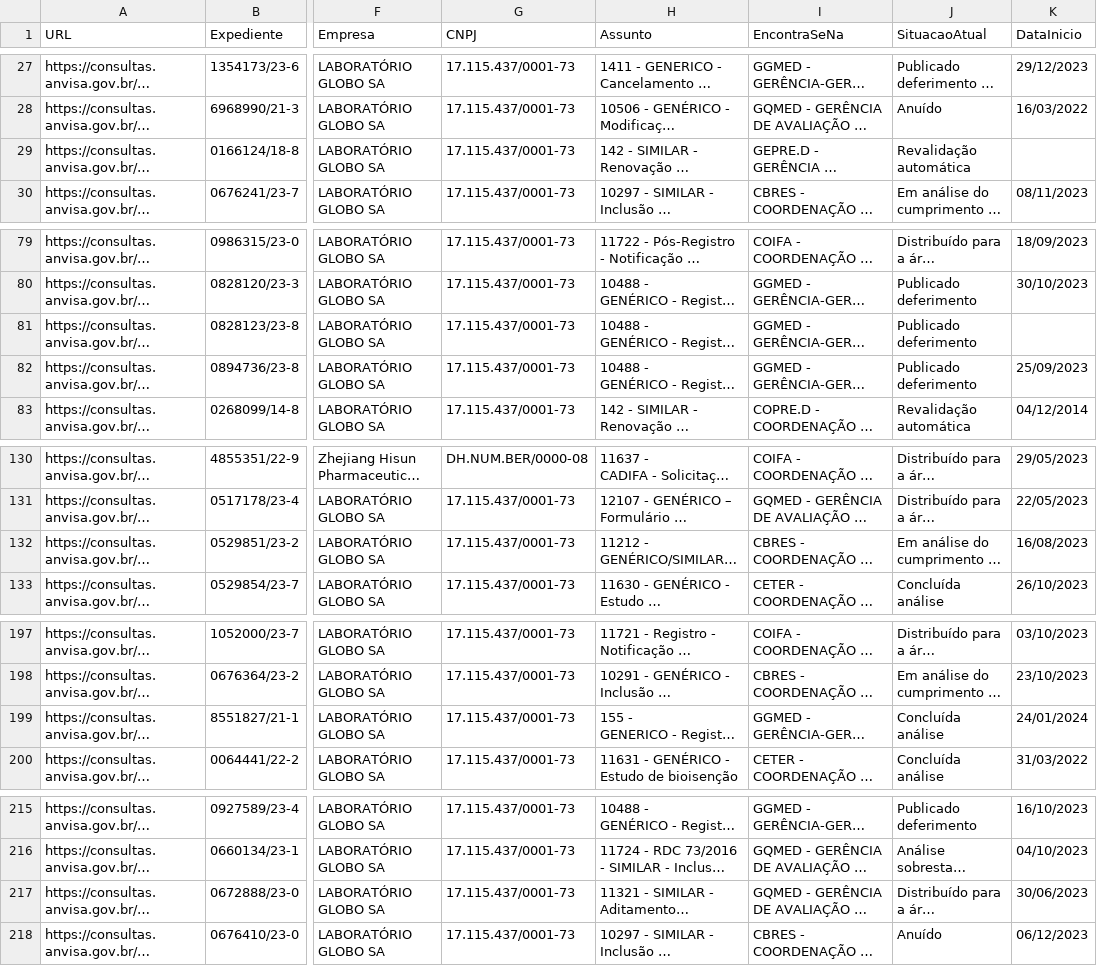
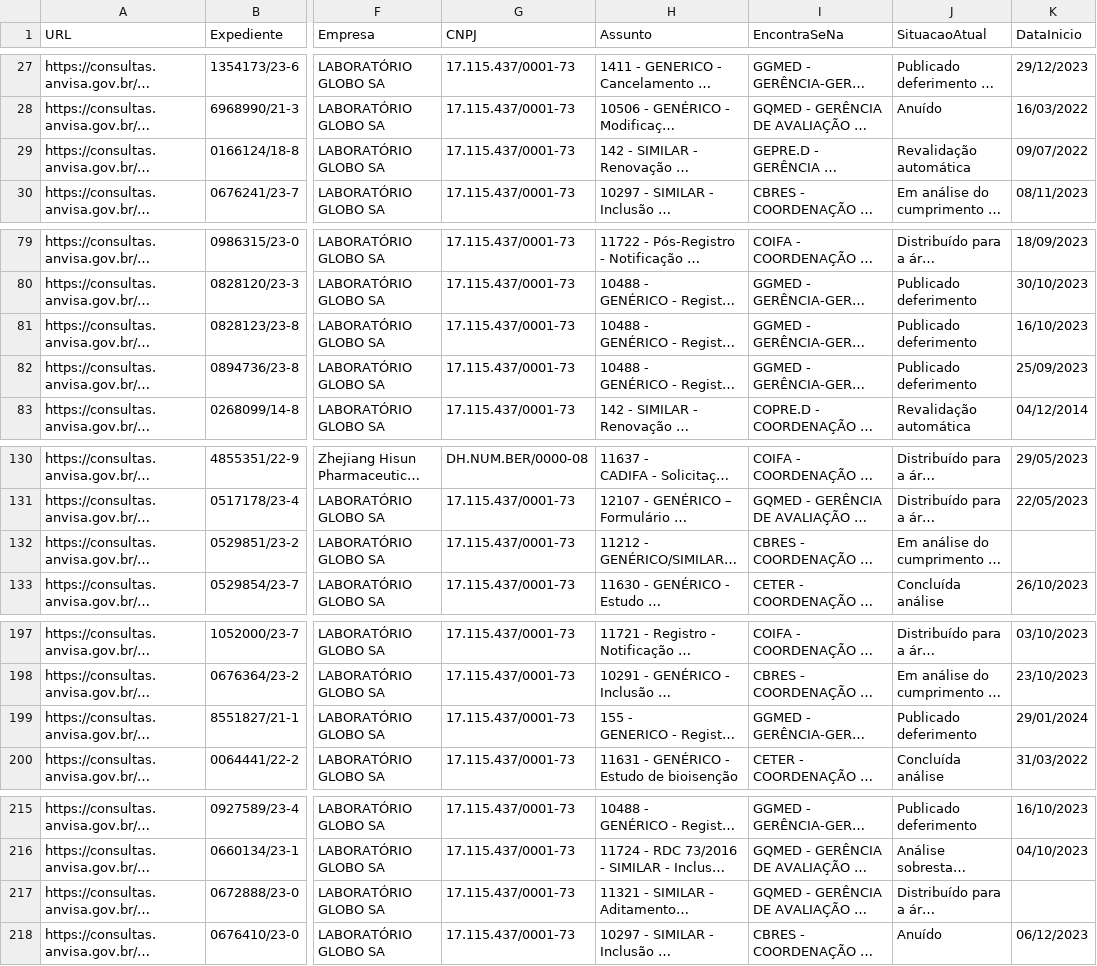
Before and after one commit to Diorgerb/DADOSreg, a CSV file: Status processos.csv, drawn as a sheet; only a part is shown, gaps mark what is left out; long unchanged cells end in …; the diff covers the shown part only; the diff names each change by its address in the sheet, - before the commit and + after, or states it on an @@ line.

Commit message:
Atualizando arquivo CSV com informações extraídas

```diff
--- a/Status processos.csv
+++ b/Status processos.csv
-K29 (DataInicio): (empty)
+K29 (DataInicio): 09/07/2022
-K81 (DataInicio): (empty)
+K81 (DataInicio): 16/10/2023
-K132 (DataInicio): 16/08/2023
+K132 (DataInicio): (empty)
-J199 (SituacaoAtual): Concluída análise
+J199 (SituacaoAtual): Publicado deferimento
-K199 (DataInicio): 24/01/2024
+K199 (DataInicio): 29/01/2024
-K217 (DataInicio): 30/06/2023
+K217 (DataInicio): (empty)
```
Also changed, not shown: 1 edited cell elsewhere in this file.
